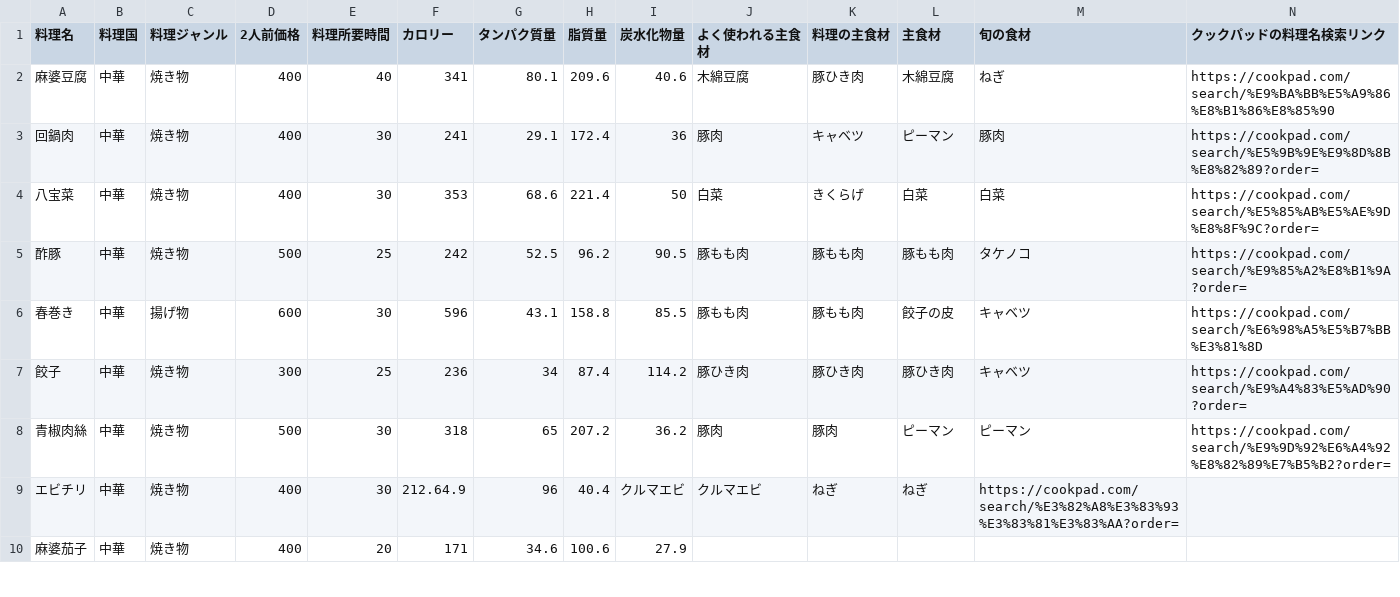
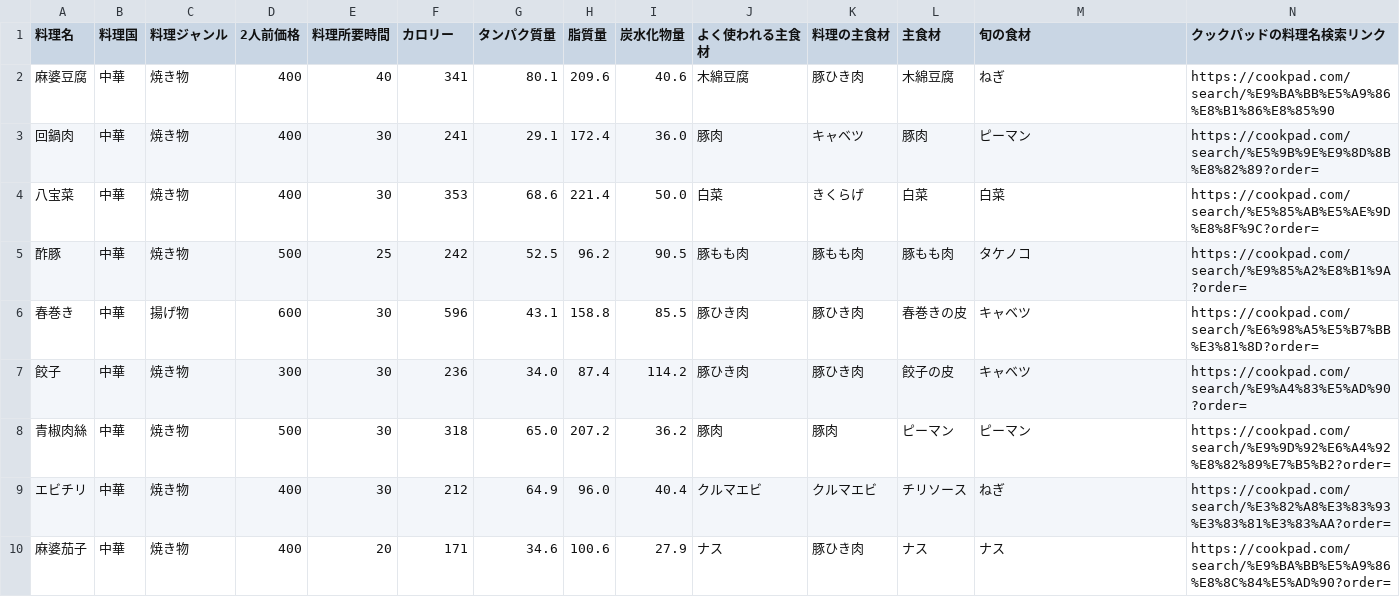
Before and after one commit to Simulaclia/MenuSuggester, a CSV file: csv/ChineseFood.csv, drawn as a sheet; only a part is shown; the diff covers the shown part only.

Commit message:
中華料理追加ver 2

```diff
--- a/csv/ChineseFood.csv
+++ b/csv/ChineseFood.csv
@@ -3,2 +3,2 @@
-回鍋肉,中華,焼き物,400,30,241,29.1,172.4,36,豚肉,キャベツ,ピーマン,豚肉,https://cookpad.com/search/%E5%9B%9E%E9%8D%8B%E8%82%89?order=
-八宝菜,中華,焼き物,400,30,353,68.6,221.4,50,白菜,きくらげ,白菜,白菜,https://cookpad.com/search/%E5%85%AB%E5%AE%9D%E8%8F%9C?order=
+回鍋肉,中華,焼き物,400,30,241,29.1 ,172.4 ,36.0 ,豚肉,キャベツ,豚肉,ピーマン,https://cookpad.com/search/%E5%9B%9E%E9%8D%8B%E8%82%89?order=
+八宝菜,中華,焼き物,400,30,353,68.6 ,221.4 ,50.0 ,白菜,きくらげ,白菜,白菜,https://cookpad.com/search/%E5%85%AB%E5%AE%9D%E8%8F%9C?order=
@@ -6,5 +6,5 @@
-春巻き,中華,揚げ物,600,30,596,43.1,158.8,85.5,豚もも肉,豚もも肉,餃子の皮,キャベツ,https://cookpad.com/search/%E6%98%A5%E5%B7%BB%E3%81%8D
-餃子,中華,焼き物,300,25,236,34,87.4,114.2,豚ひき肉,豚ひき肉,豚ひき肉,キャベツ,https://cookpad.com/search/%E9%A4%83%E5%AD%90?order=
-青椒肉絲,中華,焼き物,500,30,318,65,207.2,36.2,豚肉,豚肉,ピーマン,ピーマン,https://cookpad.com/search/%E9%9D%92%E6%A4%92%E8%82%89%E7%B5%B2?order=
-エビチリ,中華,焼き物,400,30,212.64.9,96,40.4,クルマエビ,クルマエビ,ねぎ,ねぎ,https://cookpad.com/search/%E3%82%A8%E3%83%93%E3%83%81%E3%83%AA?order=
-麻婆茄子,中華,焼き物,400,20,171,34.6,100.6,27.9,
+春巻き,中華,揚げ物,600,30,596,43.1 ,158.8 ,85.5 ,豚ひき肉,豚ひき肉,春巻きの皮,キャベツ,https://cookpad.com/search/%E6%98%A5%E5%B7%BB%E3%81%8D?order=
+餃子,中華,焼き物,300,30,236,34.0 ,87.4 ,114.2 ,豚ひき肉,豚ひき肉,餃子の皮,キャベツ,https://cookpad.com/search/%E9%A4%83%E5%AD%90?order=
+青椒肉絲,中華,焼き物,500,30,318,65.0 ,207.2 ,36.2 ,豚肉,豚肉,ピーマン,ピーマン,https://cookpad.com/search/%E9%9D%92%E6%A4%92%E8%82%89%E7%B5%B2?order=
+エビチリ,中華,焼き物,400,30,212,64.9 ,96.0 ,40.4 ,クルマエビ,クルマエビ,チリソース,ねぎ,https://cookpad.com/search/%E3%82%A8%E3%83%93%E3%83%81%E3%83%AA?order=
+麻婆茄子,中華,焼き物,400,20,171,34.6 ,100.6 ,27.9 ,ナス,豚ひき肉,ナス,ナス,https://cookpad.com/search/%E9%BA%BB%E5%A9%86%E8%8C%84%E5%AD%90?order=
```
Also changed, not shown: 9 added rows and 22 edited cells elsewhere in this file.
